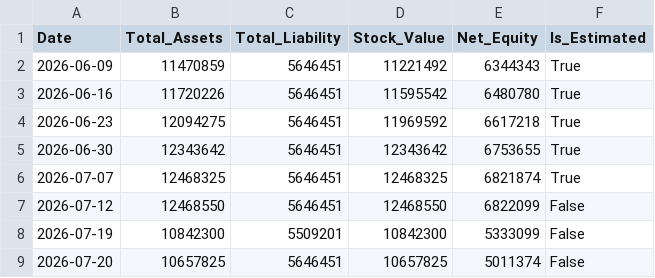
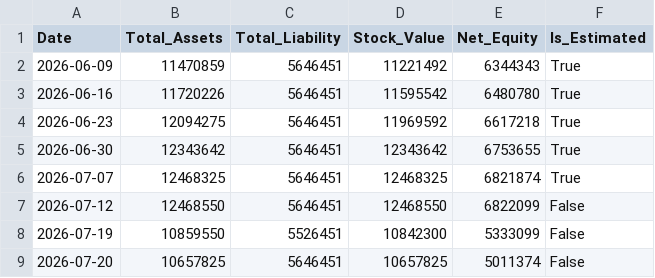
Before and after one commit to JCtheMan97/portfolio-dashboard, a CSV file: asset_history.csv, drawn as a sheet.

Commit message:
Update asset_history.csv

```diff
--- a/asset_history.csv
+++ b/asset_history.csv
@@ -7,3 +7,3 @@ Date,Total_Assets,Total_Liability,Stock_Value,Net_Equity,Is_Estimated
 2026-07-12,12468550,5646451,12468550,6822099,False
-2026-07-19,10842300,5509201,10842300,5333099,False
+2026-07-19,10859550,5526451,10842300,5333099,False
 2026-07-20,10657825,5646451,10657825,5011374,False
```
